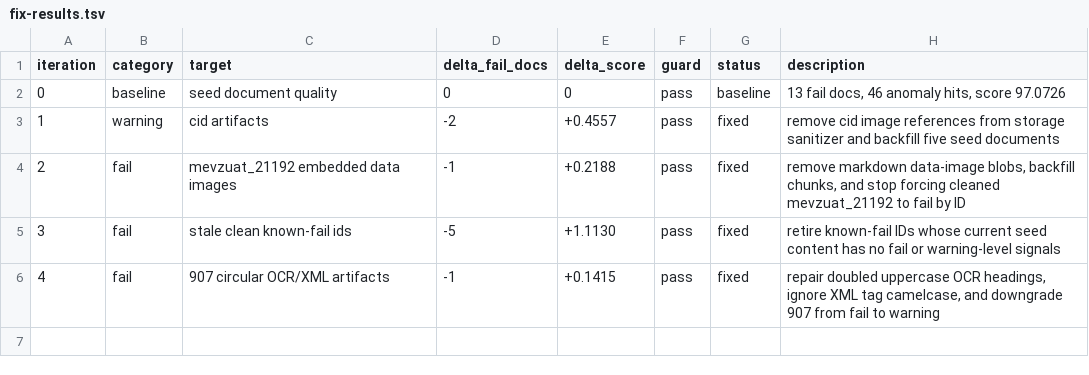
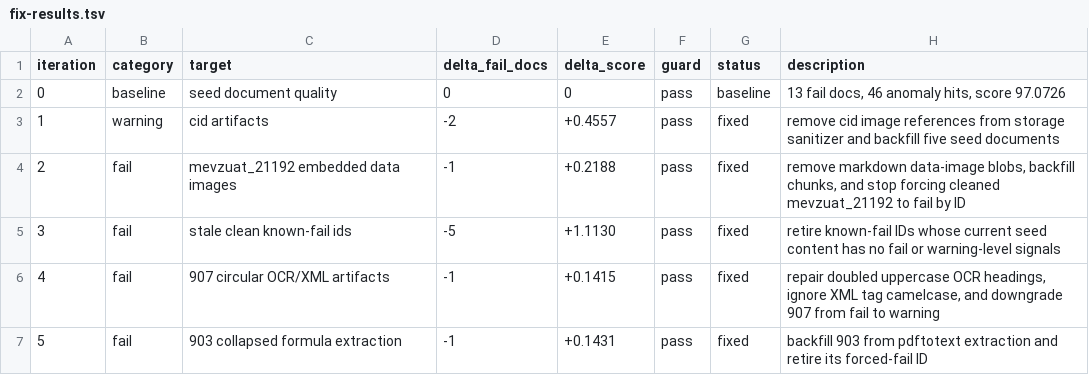
Before and after one commit to omercagatay/bddk-mcp, a TSV file: fix/260512-1257-document-quality-hard-fails/fix-results.tsv, drawn as a sheet; the diff names each change by its address in the sheet, - before the commit and + after, or states it on an @@ line.

Commit message:
experiment: backfill 903 with pdftotext

```diff
--- a/fix/260512-1257-document-quality-hard-fails/fix-results.tsv
+++ b/fix/260512-1257-document-quality-hard-fails/fix-results.tsv
+row 7: 5 | fail | 903 collapsed formula extraction | -1 | +0.1431 | pass | fixed | backfill 903 from pdftotext extraction and retire its forced-fail ID
```
Also changed, not shown: 4 other files.
